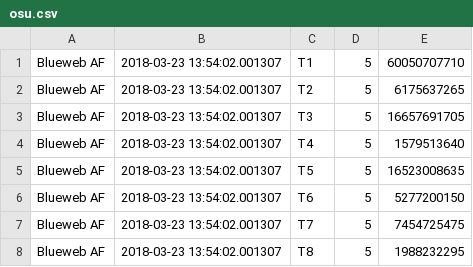
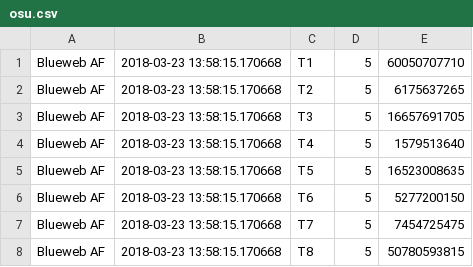
Before and after one commit to rouxz/response_blueweb, a CSV file: osu.csv, drawn as a sheet.

```diff
--- a/osu.csv
+++ b/osu.csv
@@ -1,8 +1,8 @@
-Blueweb AF;2018-03-23 13:54:02.001307;T1;5;60050707710
-Blueweb AF;2018-03-23 13:54:02.001307;T2;5;6175637265
-Blueweb AF;2018-03-23 13:54:02.001307;T3;5;16657691705
-Blueweb AF;2018-03-23 13:54:02.001307;T4;5;1579513640
-Blueweb AF;2018-03-23 13:54:02.001307;T5;5;16523008635
-Blueweb AF;2018-03-23 13:54:02.001307;T6;5;5277200150
-Blueweb AF;2018-03-23 13:54:02.001307;T7;5;7454725475
-Blueweb AF;2018-03-23 13:54:02.001307;T8;5;1988232295
+Blueweb AF;2018-03-23 13:58:15.170668;T1;5;60050707710
+Blueweb AF;2018-03-23 13:58:15.170668;T2;5;6175637265
+Blueweb AF;2018-03-23 13:58:15.170668;T3;5;16657691705
+Blueweb AF;2018-03-23 13:58:15.170668;T4;5;1579513640
+Blueweb AF;2018-03-23 13:58:15.170668;T5;5;16523008635
+Blueweb AF;2018-03-23 13:58:15.170668;T6;5;5277200150
+Blueweb AF;2018-03-23 13:58:15.170668;T7;5;7454725475
+Blueweb AF;2018-03-23 13:58:15.170668;T8;5;50780593815
```
Also changed, not shown: 6 other files.
